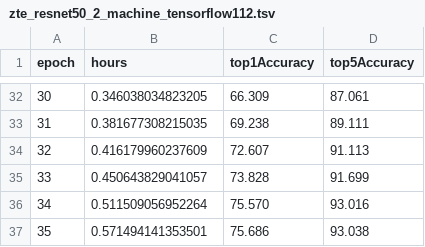
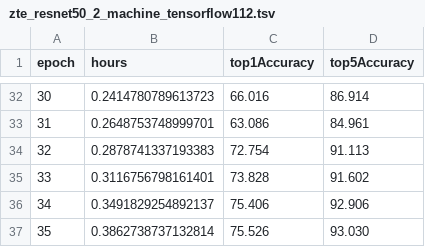
Before and after one commit to stanford-futuredata/dawn-bench-entries, a TSV file: ImageNet/train/zte_resnet50_2_machine_tensorflow112.tsv, drawn as a sheet; only a part is shown, gaps mark what is left out; the diff covers the shown part only.

```diff
--- a/ImageNet/train/zte_resnet50_2_machine_tensorflow112.tsv
+++ b/ImageNet/train/zte_resnet50_2_machine_tensorflow112.tsv
@@ -32,6 +32,6 @@ epoch	hours	top1Accuracy	top5Accuracy
-30	0.346038034823205	66.309	87.061
-31	0.381677308215035	69.238	89.111
-32	0.416179960237609	72.607	91.113
-33	0.450643829041057	73.828	91.699
-34	0.511509056952264	75.570	93.016
-35	0.571494141353501	75.686	93.038
+30	0.2414780789613723	66.016	86.914
+31	0.2648753748999701	63.086	84.961
+32	0.2878741337193383	72.754	91.113
+33	0.3116756798161401	73.828	91.602
+34	0.3491829254892137	75.406	92.906
+35	0.3862738737132814	75.526	93.030
```
Also changed, not shown: 90 edited cells elsewhere in this file, 1 other file.
